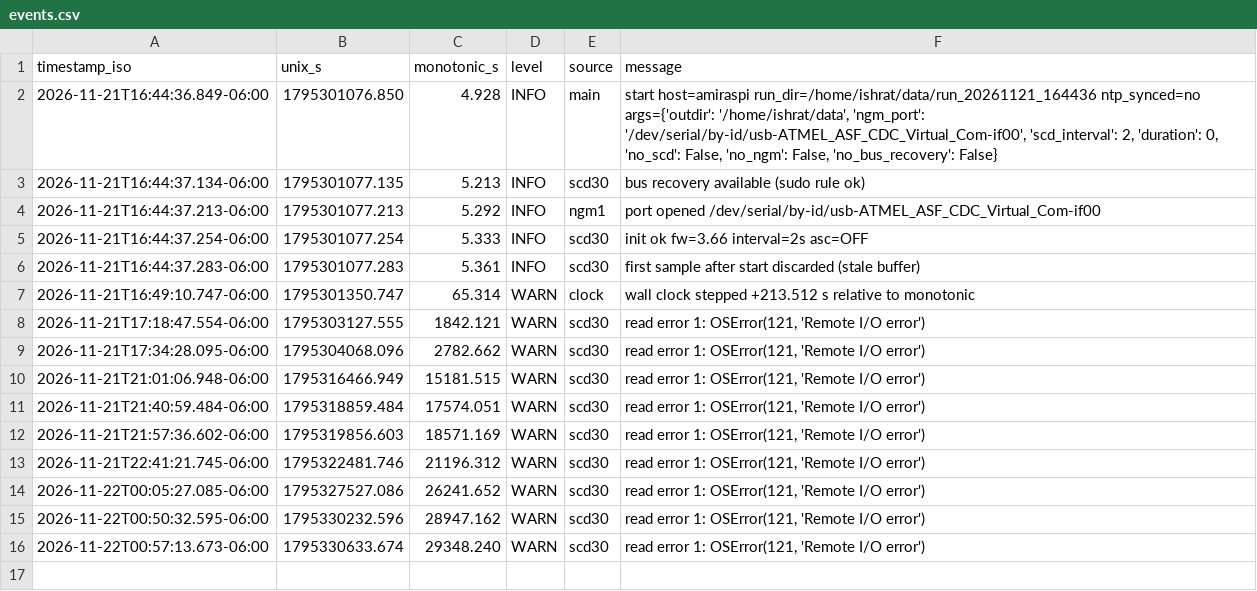
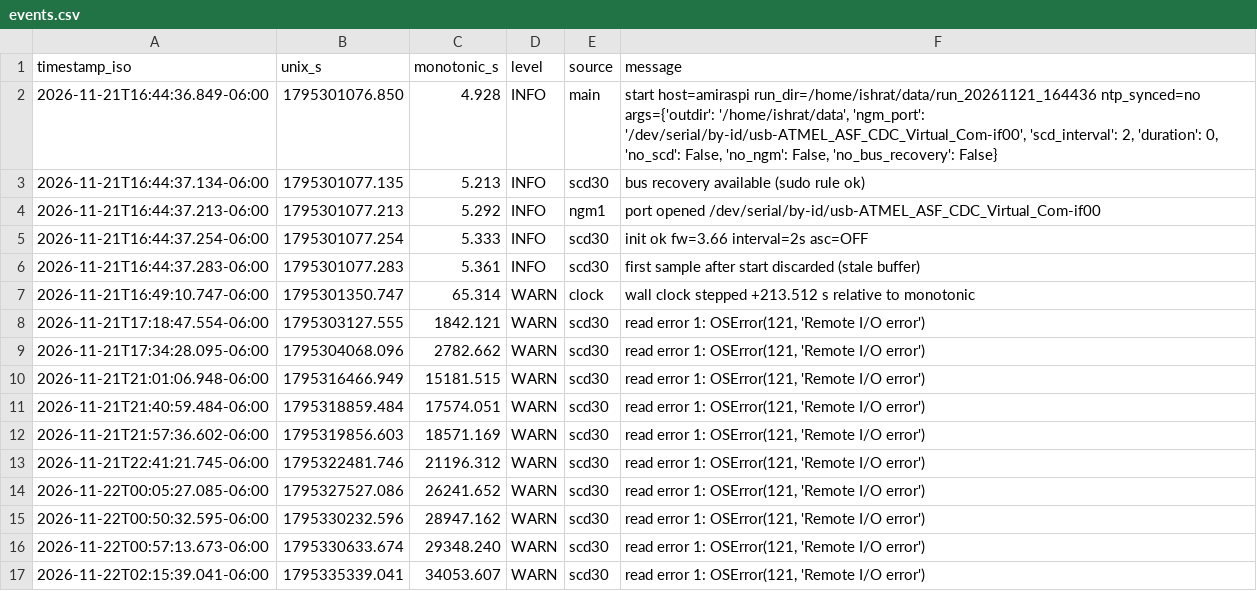
Before and after one commit to Ishrat2110/pi-data, a CSV file: data/run_20261121_164436/events.csv, drawn as a sheet; the diff names each change by its address in the sheet, - before the commit and + after, or states it on an @@ line.

```diff
--- a/data/run_20261121_164436/events.csv
+++ b/data/run_20261121_164436/events.csv
+row 17: 2026-11-22T02:15:39.041-06:00 | 1795335339.041 | 34053.607 | WARN | scd30 | read error 1: OSError(121, 'Remote I/O error')
```
Also changed, not shown: data/run_20261121_164436/health.csv, data/run_20261121_164436/ngm1.csv, 5 other files.
